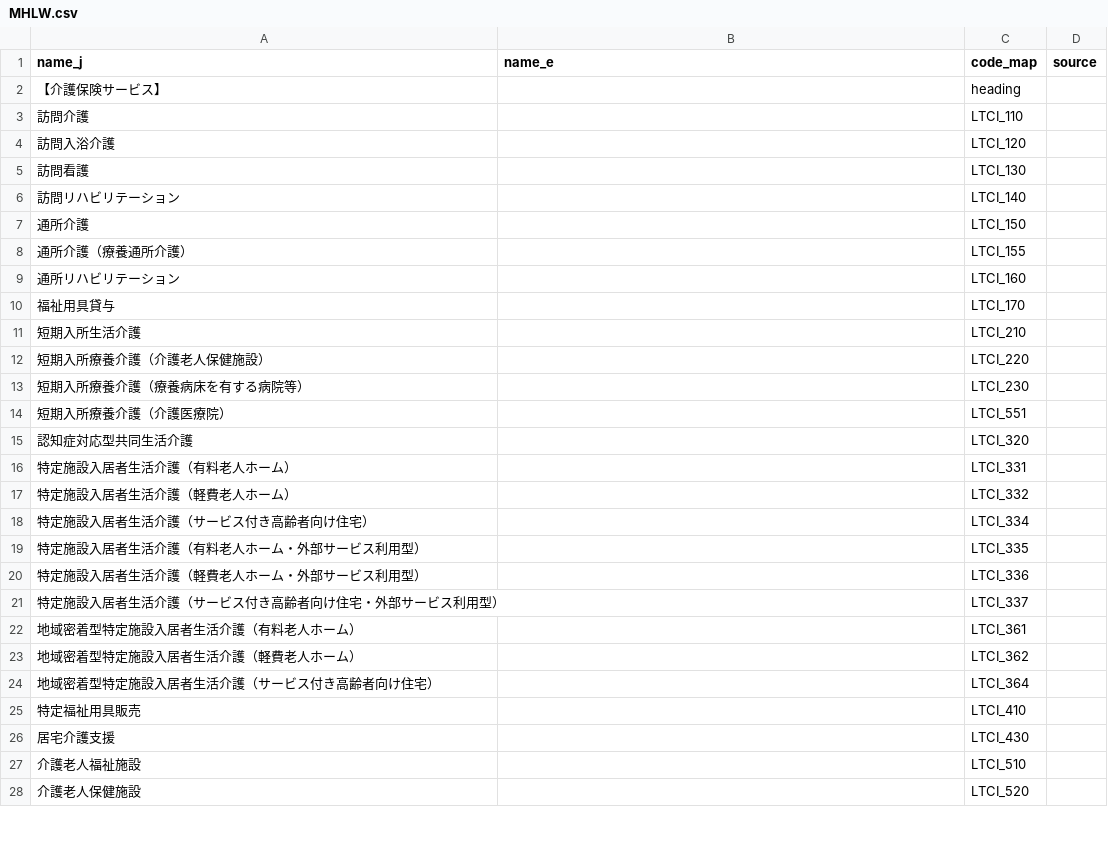
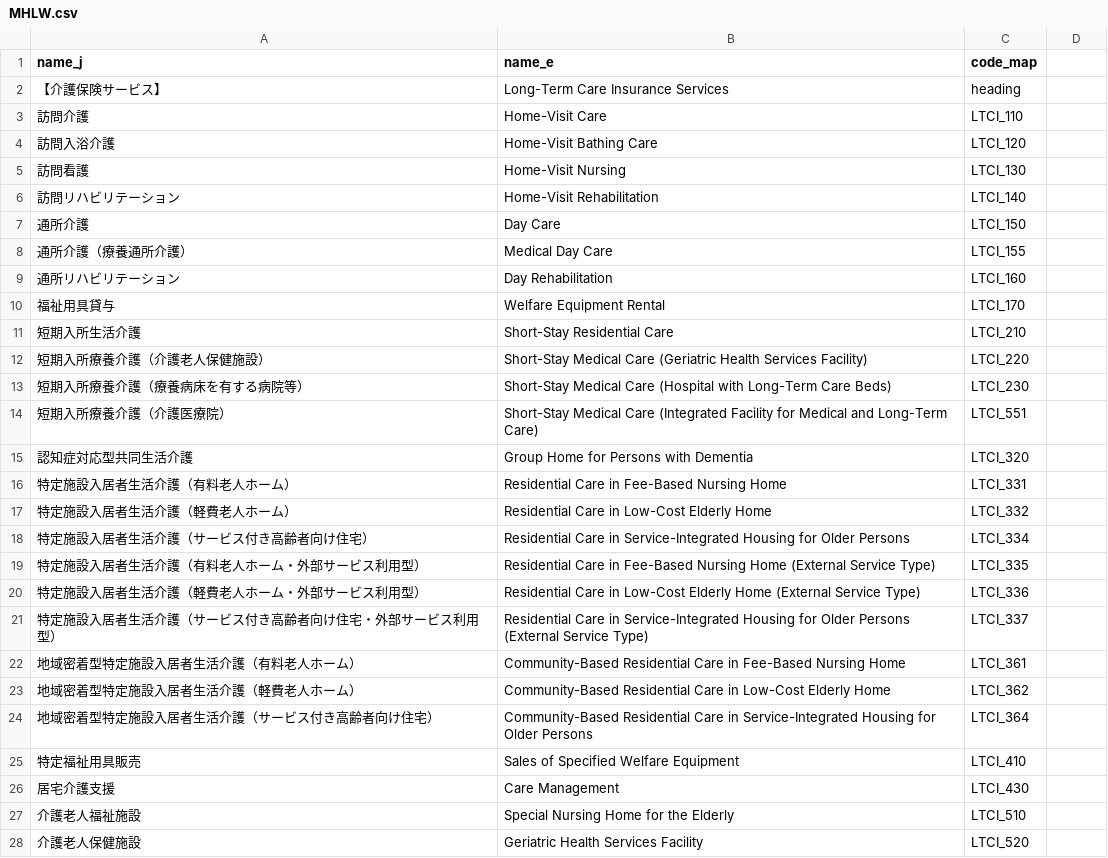
Before and after one commit to babayoshihiko/jpdata, a CSV file: csv/MHLW.csv, drawn as a sheet; only a part is shown; the diff covers the shown part only.

```diff
--- a/csv/MHLW.csv
+++ b/csv/MHLW.csv
@@ -1,28 +1,28 @@
-name_j,name_e,code_map,source
-【介護保険サービス】,,heading,
-訪問介護,,LTCI_110,
-訪問入浴介護,,LTCI_120,
-訪問看護,,LTCI_130,
-訪問リハビリテーション,,LTCI_140,
-通所介護,,LTCI_150,
-通所介護（療養通所介護）,,LTCI_155,
-通所リハビリテーション,,LTCI_160,
-福祉用具貸与,,LTCI_170,
-短期入所生活介護,,LTCI_210,
-短期入所療養介護（介護老人保健施設）,,LTCI_220,
-短期入所療養介護（療養病床を有する病院等）,,LTCI_230,
-短期入所療養介護（介護医療院）,,LTCI_551,
-認知症対応型共同生活介護,,LTCI_320,
-特定施設入居者生活介護（有料老人ホーム）,,LTCI_331,
-特定施設入居者生活介護（軽費老人ホーム）,,LTCI_332,
-特定施設入居者生活介護（サービス付き高齢者向け住宅）,,LTCI_334,
-特定施設入居者生活介護（有料老人ホーム・外部サービス利用型）,,LTCI_335,
-特定施設入居者生活介護（軽費老人ホーム・外部サービス利用型）,,LTCI_336,
-特定施設入居者生活介護（サービス付き高齢者向け住宅・外部サービス利用型）,,LTCI_337,
-地域密着型特定施設入居者生活介護（有料老人ホーム）,,LTCI_361,
-地域密着型特定施設入居者生活介護（軽費老人ホーム）,,LTCI_362,
-地域密着型特定施設入居者生活介護（サービス付き高齢者向け住宅）,,LTCI_364,
-特定福祉用具販売,,LTCI_410,
-居宅介護支援,,LTCI_430,
-介護老人福祉施設,,LTCI_510,
-介護老人保健施設,,LTCI_520,
+name_j,name_e,code_map
+【介護保険サービス】,Long-Term Care Insurance Services,heading
+訪問介護,Home-Visit Care,LTCI_110
+訪問入浴介護,Home-Visit Bathing Care,LTCI_120
+訪問看護,Home-Visit Nursing,LTCI_130
+訪問リハビリテーション,Home-Visit Rehabilitation,LTCI_140
+通所介護,Day Care,LTCI_150
+通所介護（療養通所介護）,Medical Day Care,LTCI_155
+通所リハビリテーション,Day Rehabilitation,LTCI_160
+福祉用具貸与,Welfare Equipment Rental,LTCI_170
+短期入所生活介護,Short-Stay Residential Care,LTCI_210
+短期入所療養介護（介護老人保健施設）,Short-Stay Medical Care (Geriatric Health Services Facility),LTCI_220
+短期入所療養介護（療養病床を有する病院等）,Short-Stay Medical Care (Hospital with Long-Term Care Beds),LTCI_230
+短期入所療養介護（介護医療院）,Short-Stay Medical Care (Integrated Facility for Medical and Long-Term Care),LTCI_551
+認知症対応型共同生活介護,Group Home for Persons with Dementia,LTCI_320
+特定施設入居者生活介護（有料老人ホーム）,Residential Care in Fee-Based Nursing Home,LTCI_331
+特定施設入居者生活介護（軽費老人ホーム）,Residential Care in Low-Cost Elderly Home,LTCI_332
+特定施設入居者生活介護（サービス付き高齢者向け住宅）,Residential Care in Service-Integrated Housing for Older Persons,LTCI_334
+特定施設入居者生活介護（有料老人ホーム・外部サービス利用型）,Residential Care in Fee-Based Nursing Home (External Service Type),LTCI_335
+特定施設入居者生活介護（軽費老人ホーム・外部サービス利用型）,Residential Care in Low-Cost Elderly Home (External Service Type),LTCI_336
+特定施設入居者生活介護（サービス付き高齢者向け住宅・外部サービス利用型）,Residential Care in Service-Integrated Housing for Older Persons (External Service Type),LTCI_337
+地域密着型特定施設入居者生活介護（有料老人ホーム）,Community-Based Residential Care in Fee-Based Nursing Home,LTCI_361
+地域密着型特定施設入居者生活介護（軽費老人ホーム）,Community-Based Residential Care in Low-Cost Elderly Home,LTCI_362
+地域密着型特定施設入居者生活介護（サービス付き高齢者向け住宅）,Community-Based Residential Care in Service-Integrated Housing for Older Persons,LTCI_364
+特定福祉用具販売,Sales of Specified Welfare Equipment,LTCI_410
+居宅介護支援,Care Management,LTCI_430
+介護老人福祉施設,Special Nursing Home for the Elderly,LTCI_510
+介護老人保健施設,Geriatric Health Services Facility,LTCI_520
```
Also changed, not shown: 39 edited cells elsewhere in this file, 7 other files.
